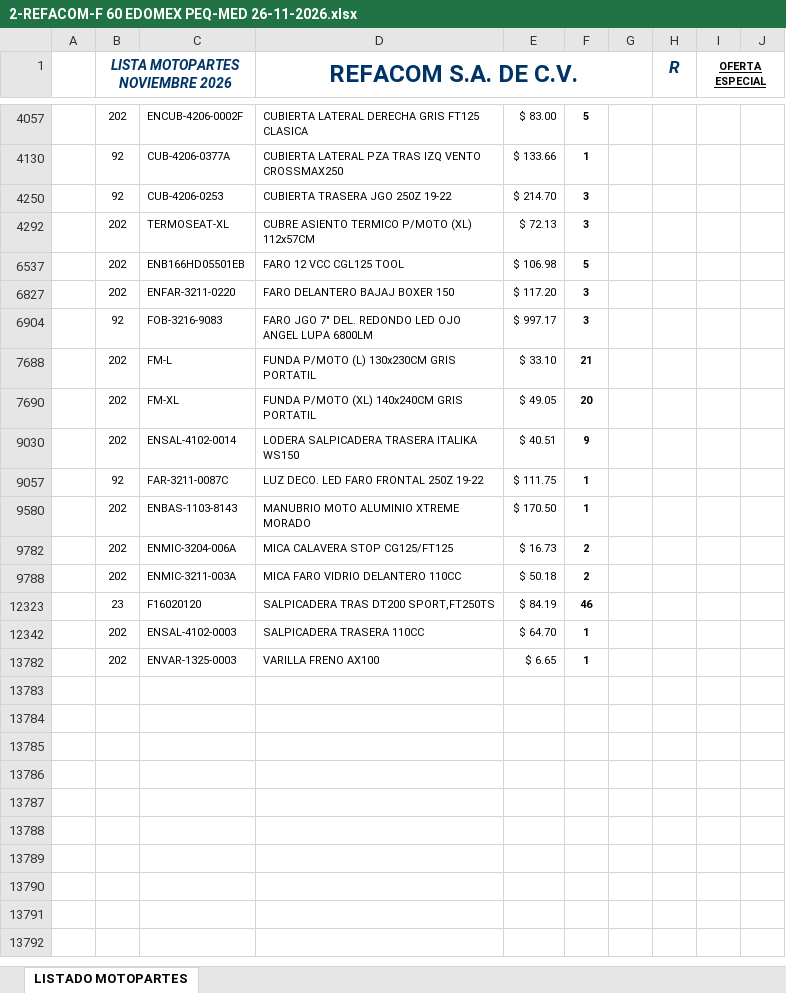
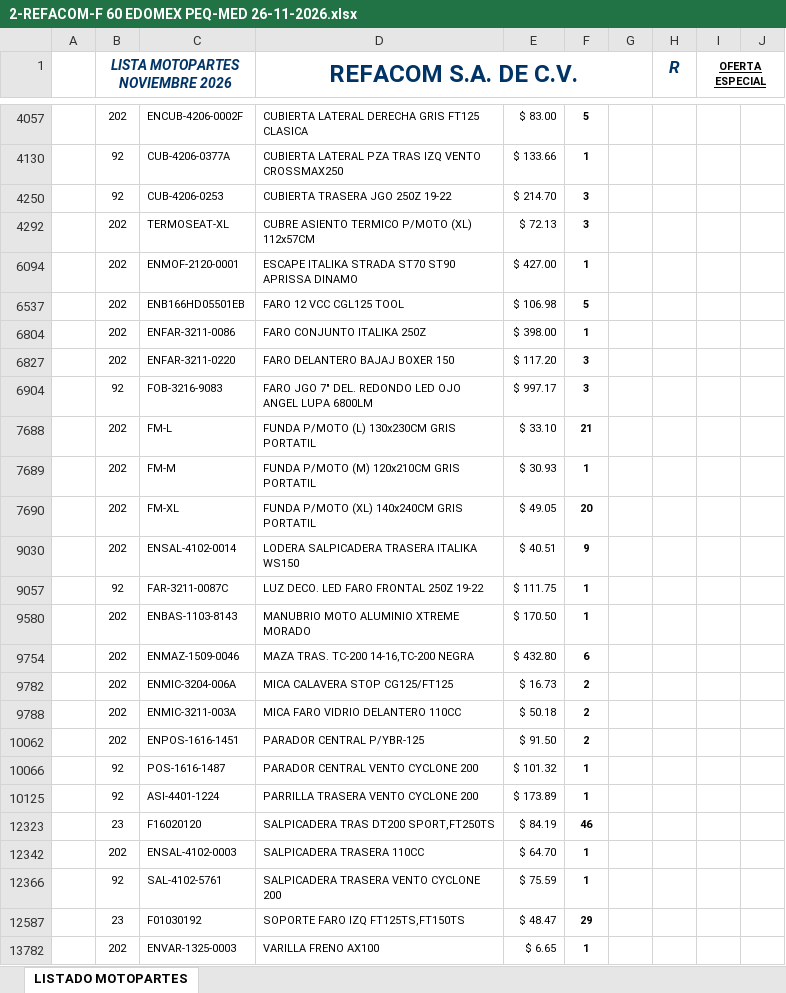
Before and after one commit to Angel1698/envios-fxmoto, an Excel workbook: gestion-data/pedido/archivos/60/2-REFACOM-F 60 EDOMEX PEQ-MED 26-11-2026.xlsx, sheet LISTADO MOTOPARTES, drawn as a sheet; only a part is shown, gaps mark what is left out; values as stored, in another font and other column widths than the file's, no borders; the diff covers the shown part only; the diff names each change by its address in the sheet, - before the commit and + after, or states it on an @@ line.

```diff
--- a/gestion-data/pedido/archivos/60/2-REFACOM-F 60 EDOMEX PEQ-MED 26-11-2026.xlsx (sheet LISTADO MOTOPARTES)
+++ b/gestion-data/pedido/archivos/60/2-REFACOM-F 60 EDOMEX PEQ-MED 26-11-2026.xlsx (sheet LISTADO MOTOPARTES)
+row 6094:  | 202 | ENMOF-2120-0001 | ESCAPE ITALIKA STRADA ST70 ST90 APRISSA DINAMO | $ 427.00 | 1
+row 6804:  | 202 | ENFAR-3211-0086 | FARO CONJUNTO ITALIKA 250Z | $ 398.00 | 1
+row 7689:  | 202 | FM-M | FUNDA P/MOTO (M) 120x210CM GRIS PORTATIL | $ 30.93 | 1
+row 9754:  | 202 | ENMAZ-1509-0046 | MAZA TRAS. TC-200 14-16,TC-200 NEGRA | $ 432.80 | 6
+row 10062:  | 202 | ENPOS-1616-1451 | PARADOR CENTRAL P/YBR-125 | $ 91.50 | 2
+row 10066:  | 92 | POS-1616-1487 | PARADOR CENTRAL VENTO CYCLONE 200 | $ 101.32 | 1
+row 10125:  | 92 | ASI-4401-1224 | PARRILLA TRASERA VENTO CYCLONE 200 | $ 173.89 | 1
+row 12366:  | 92 | SAL-4102-5761 | SALPICADERA TRASERA VENTO CYCLONE 200 | $ 75.59 | 1
+row 12587:  | 23 | F01030192 | SOPORTE FARO IZQ FT125TS,FT150TS | $ 48.47 | 29
```
Also changed, not shown: 6 added rows elsewhere in this sheet, gestion-data/pedido/archivos/60/10-ITALIKA-F 60 CUERNAVACA 26-11-2026.xlsx, gestion-data/pedido/archivos/60/2-REFACOM-F 60 CUERNAVACA 26-11-2026.xlsx, 35 other files.
